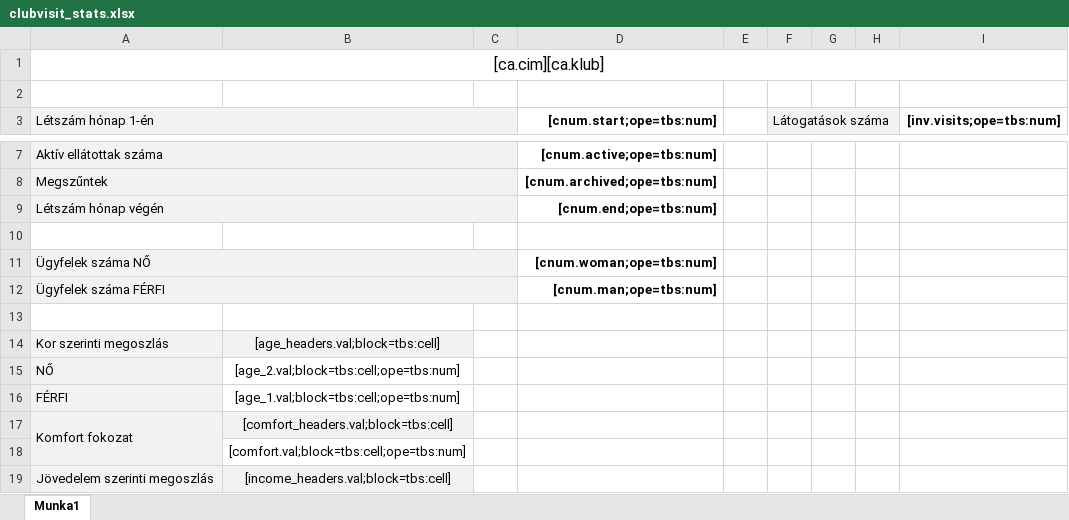
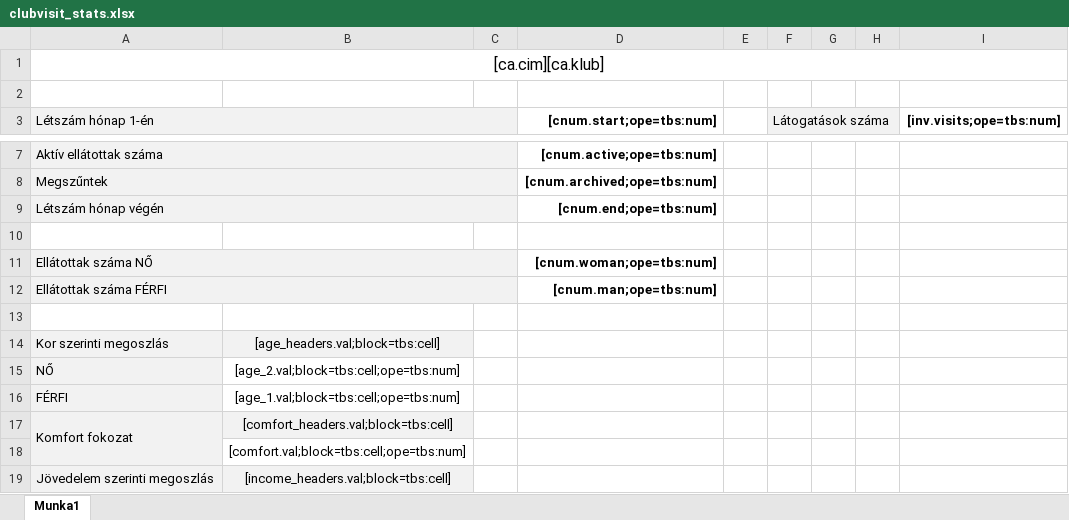
Before and after one commit to mbence/csaladsegito, an Excel workbook: src/JCSGYK/AdminBundle/Resources/public/reports/clubvisit_stats.xlsx, sheet Munka1, drawn as a sheet; only a part is shown, gaps mark what is left out; values as stored, in another font and other column widths than the file's, no borders; the diff names each change by its address in the sheet, - before the commit and + after, or states it on an @@ line.

```diff
--- a/src/JCSGYK/AdminBundle/Resources/public/reports/clubvisit_stats.xlsx (sheet Munka1)
+++ b/src/JCSGYK/AdminBundle/Resources/public/reports/clubvisit_stats.xlsx (sheet Munka1)
-A11 (Létszám hónap 1-én): Ügyfelek száma NŐ
+A11 (Létszám hónap 1-én): Ellátottak száma NŐ
-A12 (Létszám hónap 1-én): Ügyfelek száma FÉRFI
+A12 (Létszám hónap 1-én): Ellátottak száma FÉRFI
```
Also changed, not shown: src/JCSGYK/AdminBundle/Resources/public/reports/homehelp_stats.xlsx.
